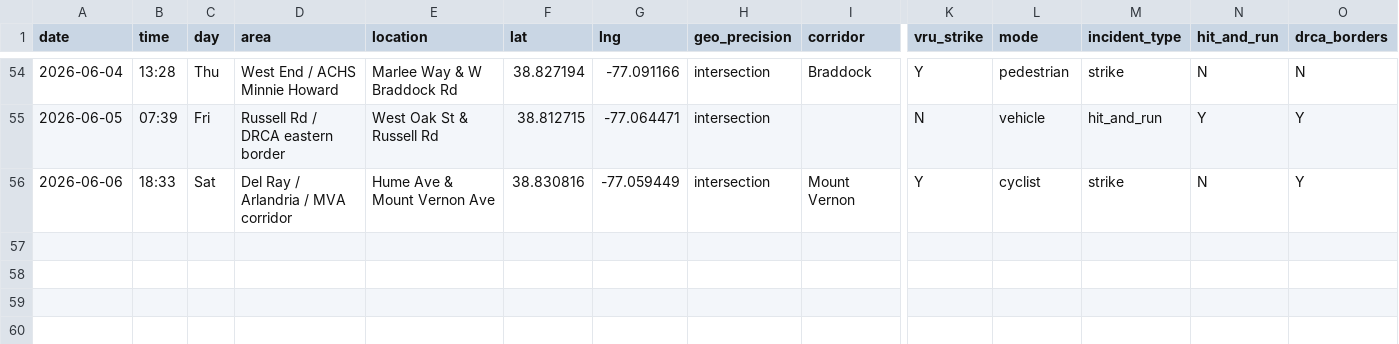
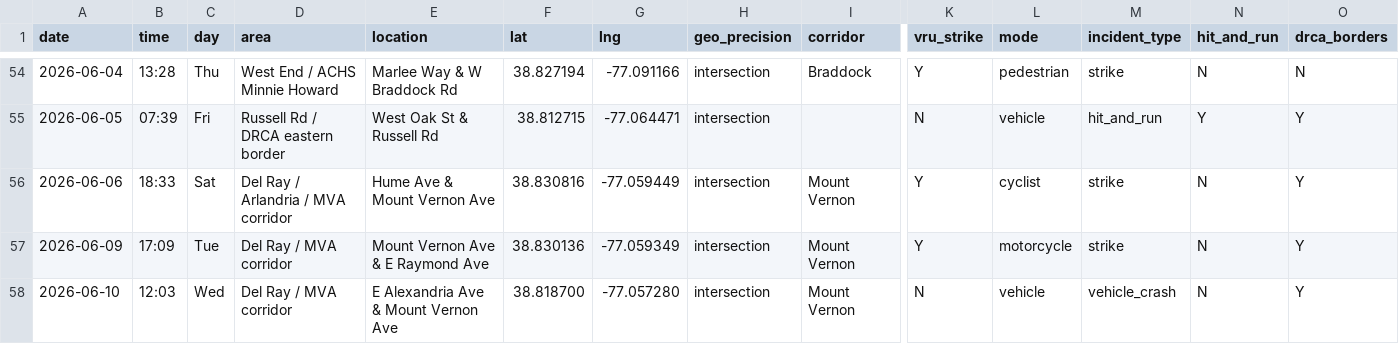
Before and after one commit to ElenaH77/alxdispatch, a CSV file: incidents.csv, drawn as a sheet; only a part is shown, gaps mark what is left out; rows hold the shown columns only; the diff names each change by its address in the sheet, - before the commit and + after, or states it on an @@ line.

```diff
--- a/incidents.csv
+++ b/incidents.csv
+row 57: 2026-06-09 | 17:09 | Tue | Del Ray / MVA corridor | Mount Vernon Ave & E Raymond Ave | 38.830136 | -77.059349 | intersection | Mount Vernon | Y | motorcycle | strike | N | Y
+row 58: 2026-06-10 | 12:03 | Wed | Del Ray / MVA corridor | E Alexandria Ave & Mount Vernon Ave | 38.818700 | -77.057280 | intersection | Mount Vernon | N | vehicle | vehicle_crash | N | Y
```
Also changed, not shown: 5 other files.
